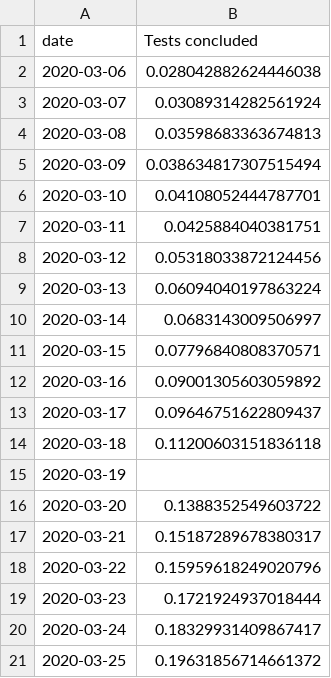
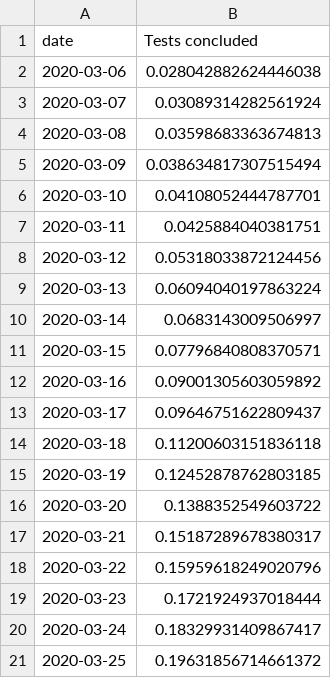
Before and after one commit to seumasmorrison/Scotland_COVID-19, a CSV file: percentage_population_tested.csv, drawn as a sheet.

```diff
--- a/percentage_population_tested.csv
+++ b/percentage_population_tested.csv
@@ -14,3 +14,3 @@ date,Tests concluded
 2020-03-18,0.11200603151836118
-2020-03-19,
+2020-03-19,0.12452878762803185
 2020-03-20,0.1388352549603722
```
Also changed, not shown: data/daily_increase_confirmed_cases.csv, data/daily_increase_in_tests_concluded.csv, 26 other files.
